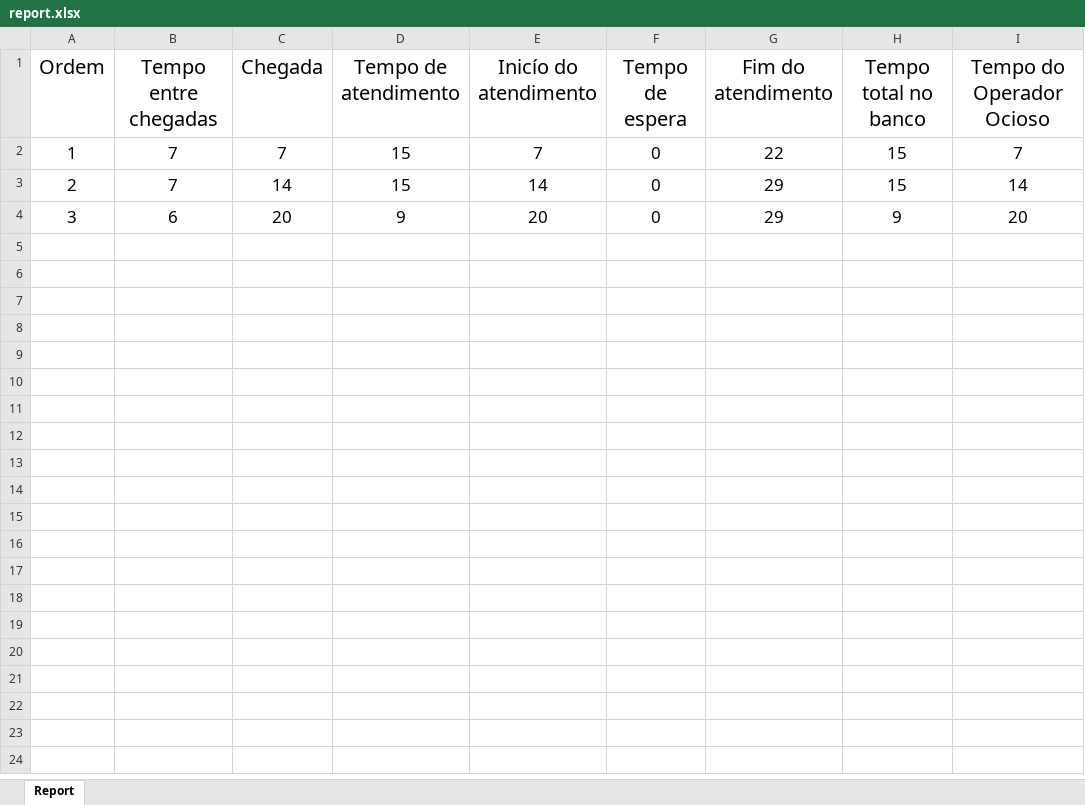
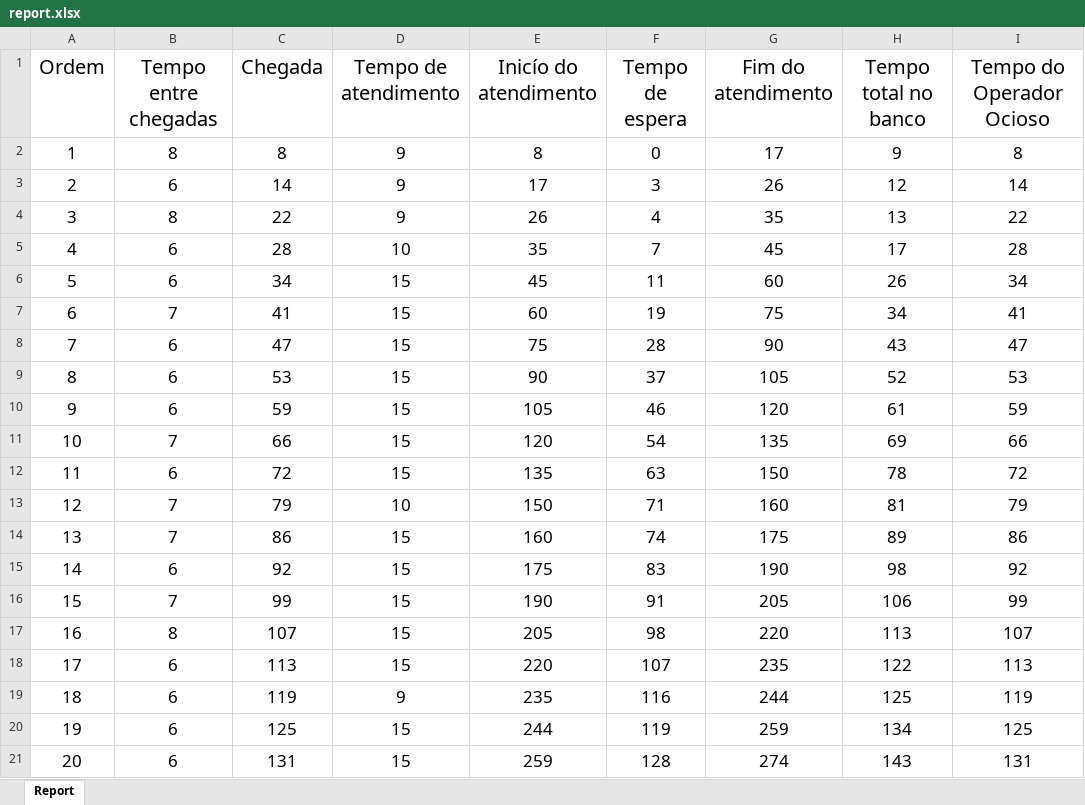
Before and after one commit to Vitor-Novaes/MM1, an Excel workbook: report.xlsx, sheet Report, drawn as a sheet; values as stored, in another font and other column widths than the file's, no borders; the diff names each change by its address in the sheet, - before the commit and + after, or states it on an @@ line.

```diff
--- a/report.xlsx (sheet Report)
+++ b/report.xlsx (sheet Report)
-B2 (Tempo entre chegadas): 7
+B2 (Tempo entre chegadas): 8
-C2 (Chegada): 7
+C2 (Chegada): 8
-D2:D3 (Tempo de atendimento): 15
+D2:D3 (Tempo de atendimento): 9
-E2 (Inicío do atendimento): 7
+E2 (Inicío do atendimento): 8
-G2 (Fim do atendimento): 22
+G2 (Fim do atendimento): 17
-H2 (Tempo total no banco): 15
+H2 (Tempo total no banco): 9
-I2 (Tempo do Operador Ocioso): 7
+I2 (Tempo do Operador Ocioso): 8
-B3 (Tempo entre chegadas): 7
+B3 (Tempo entre chegadas): 6
-E3 (Inicío do atendimento): 14
+E3 (Inicío do atendimento): 17
-F3 (Tempo de espera): 0
+F3 (Tempo de espera): 3
-G3 (Fim do atendimento): 29
+G3 (Fim do atendimento): 26
-H3 (Tempo total no banco): 15
+H3 (Tempo total no banco): 12
-B4 (Tempo entre chegadas): 6
+B4 (Tempo entre chegadas): 8
-C4 (Chegada): 20
+C4 (Chegada): 22
-E4 (Inicío do atendimento): 20
+E4 (Inicío do atendimento): 26
-F4 (Tempo de espera): 0
+F4 (Tempo de espera): 4
-G4 (Fim do atendimento): 29
+G4 (Fim do atendimento): 35
-H4 (Tempo total no banco): 9
+H4 (Tempo total no banco): 13
-I4 (Tempo do Operador Ocioso): 20
+I4 (Tempo do Operador Ocioso): 22
+row 5: 4 | 6 | 28 | 10 | 35 | 7 | 45 | 17 | 28
+row 6: 5 | 6 | 34 | 15 | 45 | 11 | 60 | 26 | 34
+row 7: 6 | 7 | 41 | 15 | 60 | 19 | 75 | 34 | 41
+row 8: 7 | 6 | 47 | 15 | 75 | 28 | 90 | 43 | 47
+row 9: 8 | 6 | 53 | 15 | 90 | 37 | 105 | 52 | 53
+row 10: 9 | 6 | 59 | 15 | 105 | 46 | 120 | 61 | 59
+row 11: 10 | 7 | 66 | 15 | 120 | 54 | 135 | 69 | 66
+row 12: 11 | 6 | 72 | 15 | 135 | 63 | 150 | 78 | 72
+row 13: 12 | 7 | 79 | 10 | 150 | 71 | 160 | 81 | 79
+row 14: 13 | 7 | 86 | 15 | 160 | 74 | 175 | 89 | 86
+row 15: 14 | 6 | 92 | 15 | 175 | 83 | 190 | 98 | 92
+row 16: 15 | 7 | 99 | 15 | 190 | 91 | 205 | 106 | 99
+row 17: 16 | 8 | 107 | 15 | 205 | 98 | 220 | 113 | 107
+row 18: 17 | 6 | 113 | 15 | 220 | 107 | 235 | 122 | 113
+row 19: 18 | 6 | 119 | 9 | 235 | 116 | 244 | 125 | 119
+row 20: 19 | 6 | 125 | 15 | 244 | 119 | 259 | 134 | 125
+row 21: 20 | 6 | 131 | 15 | 259 | 128 | 274 | 143 | 131
```
Also changed, not shown: 3 other files.
